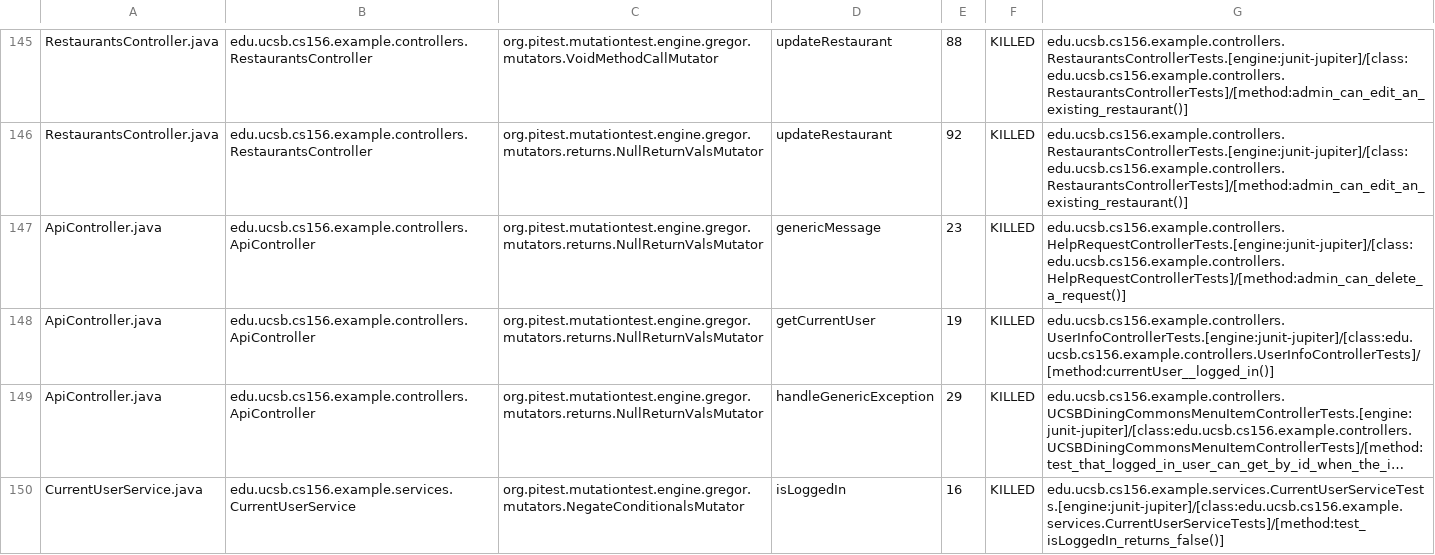
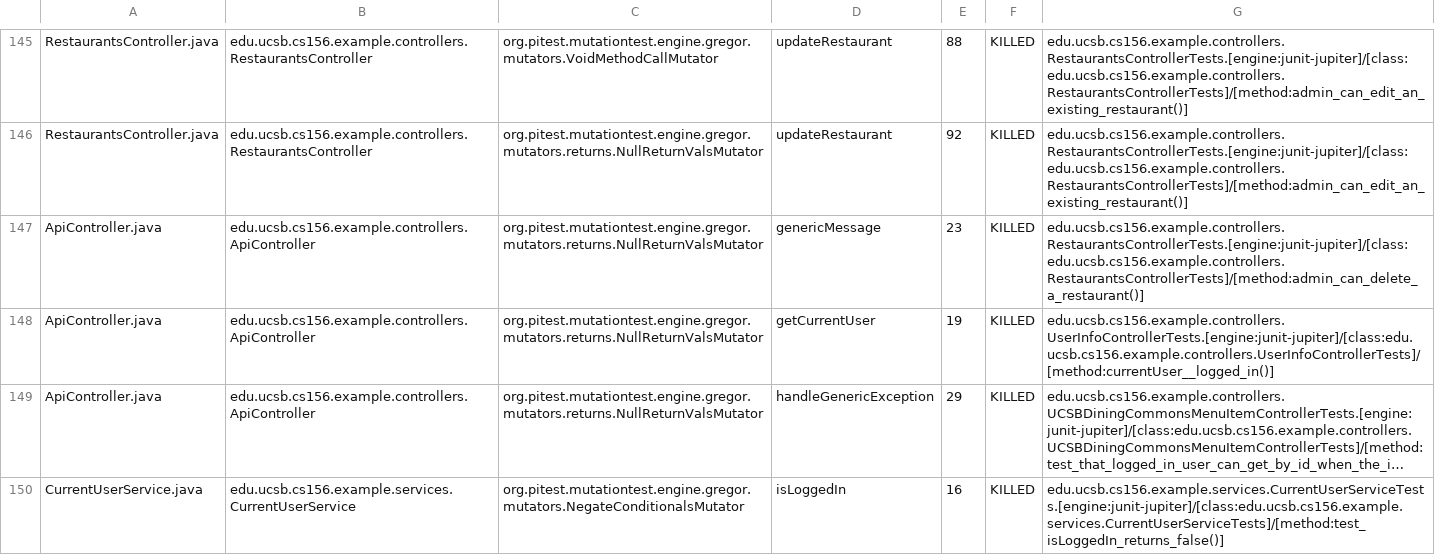
Before and after one commit to ucsb-cs156-m23/team03-m23-10am-4, a CSV file: prs/89/pitest/mutations.csv, drawn as a sheet; only a part is shown, gaps mark what is left out; long unchanged cells end in ….

Commit message:
Deploying to gh-pages from @ ucsb-cs156-m23/team03-m23-10am-4@e482247f71bb54a02b3d8099ecc28e700a77cebe 🚀

```diff
--- a/prs/89/pitest/mutations.csv
+++ b/prs/89/pitest/mutations.csv
@@ -146,3 +146,3 @@ RestaurantsController.java,edu.ucsb.cs156.example.controllers.RestaurantsControl
 RestaurantsController.java,edu.ucsb.cs156.example.controllers.RestaurantsController,org.pitest.mutationtest.engine.gregor.mutators.returns.NullReturnValsMutator,updateRestaurant,92,KILLED,edu.ucsb.cs156.example.controllers.RestaurantsControllerTests.[engine:junit-jupiter]/[class:edu.ucsb.cs156.example.controllers.RestaurantsControllerTests]/[method:admin_can_edit_an_existing_restaurant()]
-ApiController.java,edu.ucsb.cs156.example.controllers.ApiController,org.pitest.mutationtest.engine.gregor.mutators.returns.NullReturnValsMutator,genericMessage,23,KILLED,edu.ucsb.cs156.example.controllers.HelpRequestControllerTests.[engine:junit-jupiter]/[class:edu.ucsb.cs156.example.controllers.HelpRequestControllerTests]/[method:admin_can_delete_a_request()]
+ApiController.java,edu.ucsb.cs156.example.controllers.ApiController,org.pitest.mutationtest.engine.gregor.mutators.returns.NullReturnValsMutator,genericMessage,23,KILLED,edu.ucsb.cs156.example.controllers.RestaurantsControllerTests.[engine:junit-jupiter]/[class:edu.ucsb.cs156.example.controllers.RestaurantsControllerTests]/[method:admin_can_delete_a_restaurant()]
 ApiController.java,edu.ucsb.cs156.example.controllers.ApiController,org.pitest.mutationtest.engine.gregor.mutators.returns.NullReturnValsMutator,getCurrentUser,19,KILLED,edu.ucsb.cs156.example.controllers.UserInfoControllerTests.[engine:junit-jupiter]/[class:edu.ucsb.cs156.example.controllers.UserInfoControllerTests]/[method:currentUser__logged_in()]
```
Also changed, not shown: 18 other files.
